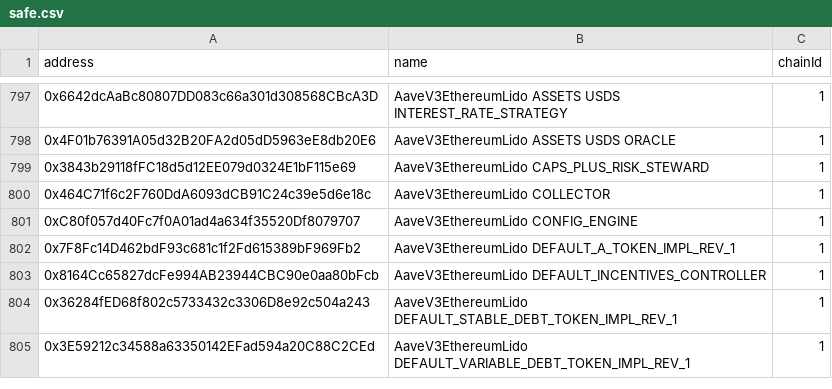
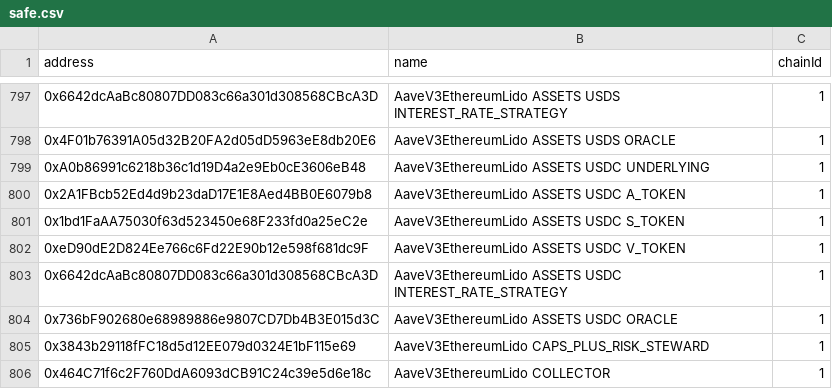
Before and after one commit to bgd-labs/aave-address-book, a CSV file: safe.csv, drawn as a sheet; only a part is shown, gaps mark what is left out; the shorter side is filled out with more unchanged rows.

Commit message:
fix(cache): automated cache update - updated addresses

```diff
--- a/safe.csv
+++ b/safe.csv
@@ -798,2 +798,8 @@ address,name,chainId
 0x4F01b76391A05d32B20FA2d05dD5963eE8db20E6,AaveV3EthereumLido ASSETS USDS ORACLE,1
+0xA0b86991c6218b36c1d19D4a2e9Eb0cE3606eB48,AaveV3EthereumLido ASSETS USDC UNDERLYING,1
+0x2A1FBcb52Ed4d9b23daD17E1E8Aed4BB0E6079b8,AaveV3EthereumLido ASSETS USDC A_TOKEN,1
+0x1bd1FaAA75030f63d523450e68F233fd0a25eC2e,AaveV3EthereumLido ASSETS USDC S_TOKEN,1
+0xeD90dE2D824Ee766c6Fd22E90b12e598f681dc9F,AaveV3EthereumLido ASSETS USDC V_TOKEN,1
+0x6642dcAaBc80807DD083c66a301d308568CBcA3D,AaveV3EthereumLido ASSETS USDC INTEREST_RATE_STRATEGY,1
+0x736bF902680e68989886e9807CD7Db4B3E015d3C,AaveV3EthereumLido ASSETS USDC ORACLE,1
 0x3843b29118fFC18d5d12EE079d0324E1bF115e69,AaveV3EthereumLido CAPS_PLUS_RISK_STEWARD,1
```
Also changed, not shown: 4 other files.
